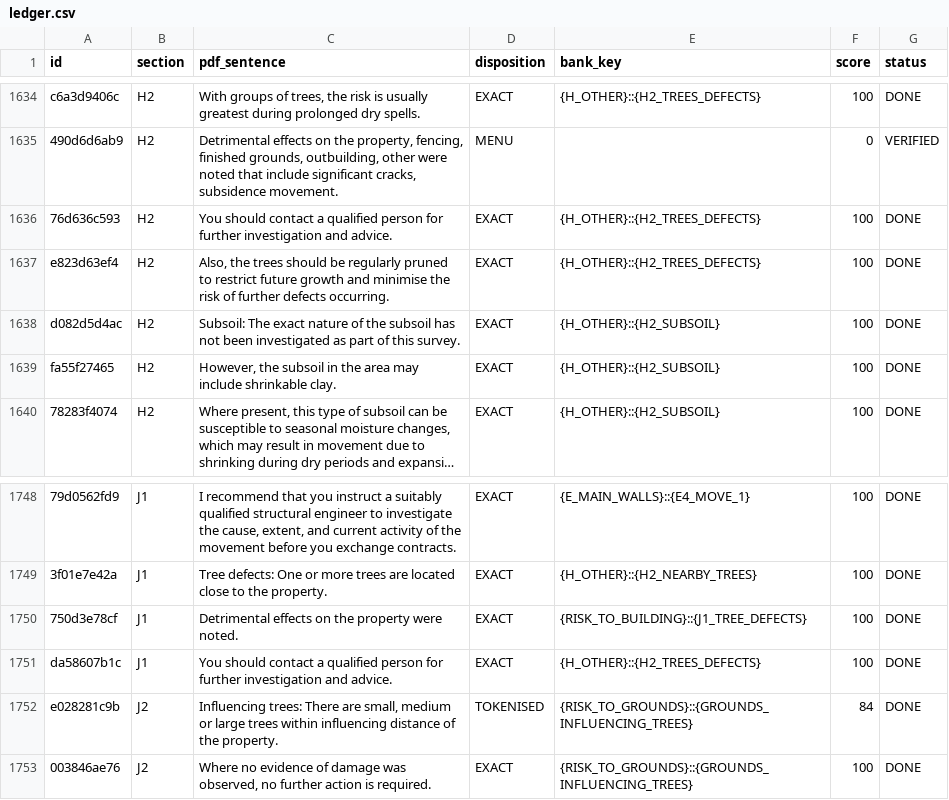
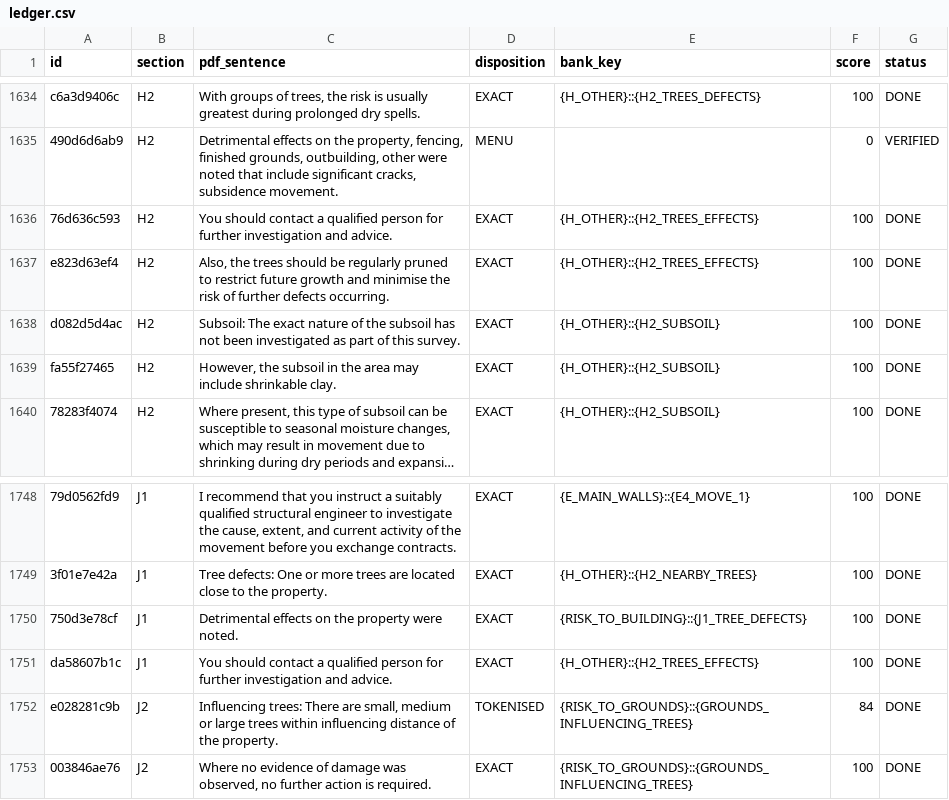
Before and after one commit to Anwaaralikhan550/survey-scriber, a CSV file: tool/phrase_audit/verbatim/ledger.csv, drawn as a sheet; only a part is shown, gaps mark what is left out; long unchanged cells end in …; the diff names each change by its address in the sheet, - before the commit and + after, or states it on an @@ line.

```diff
--- a/tool/phrase_audit/verbatim/ledger.csv
+++ b/tool/phrase_audit/verbatim/ledger.csv
-E1636:E1637 (bank_key): {H_OTHER}::{H2_TREES_DEFECTS}
+E1636:E1637 (bank_key): {H_OTHER}::{H2_TREES_EFFECTS}
-E1751 (bank_key): {H_OTHER}::{H2_TREES_DEFECTS}
+E1751 (bank_key): {H_OTHER}::{H2_TREES_EFFECTS}
```
Also changed, not shown: 3 other files.
